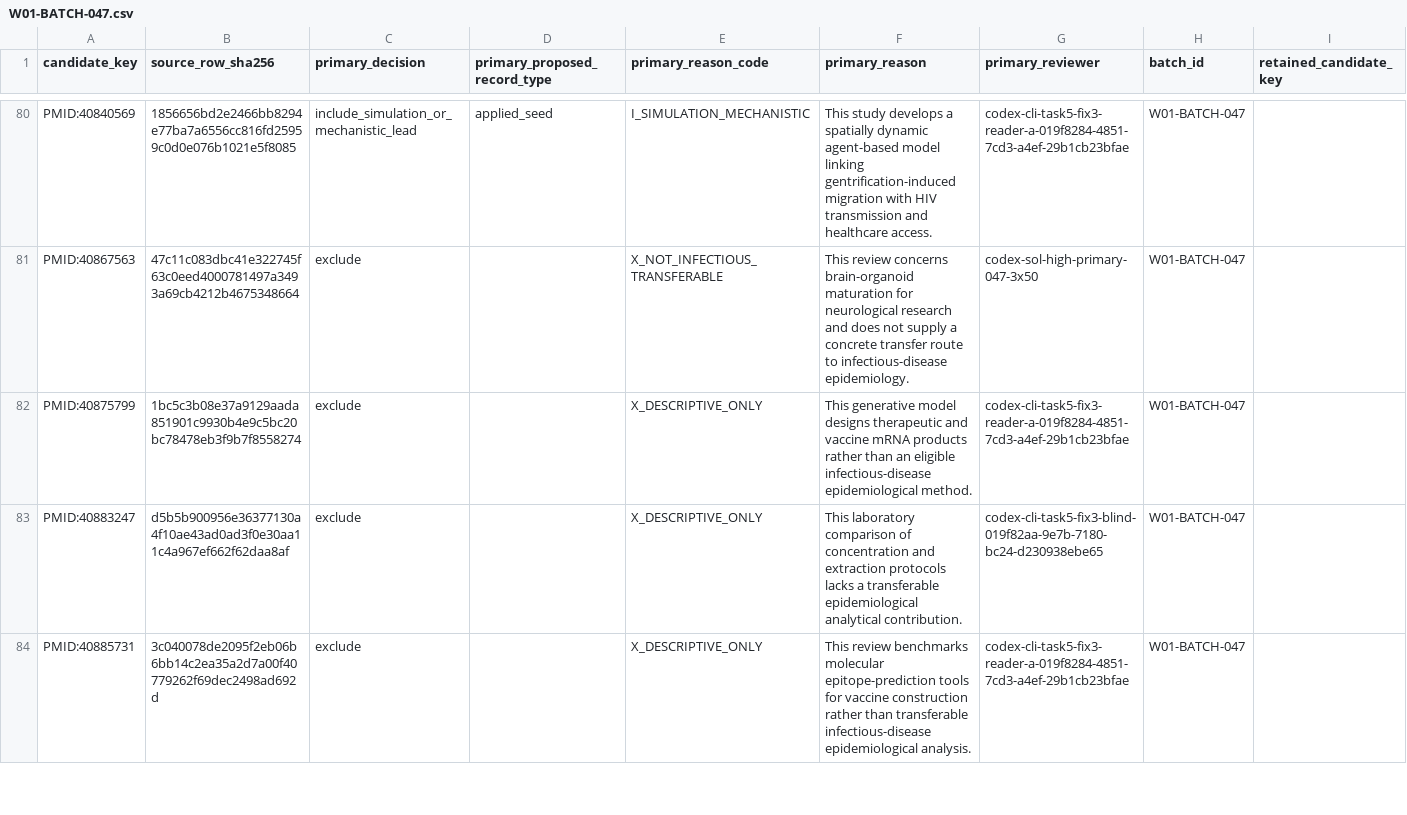
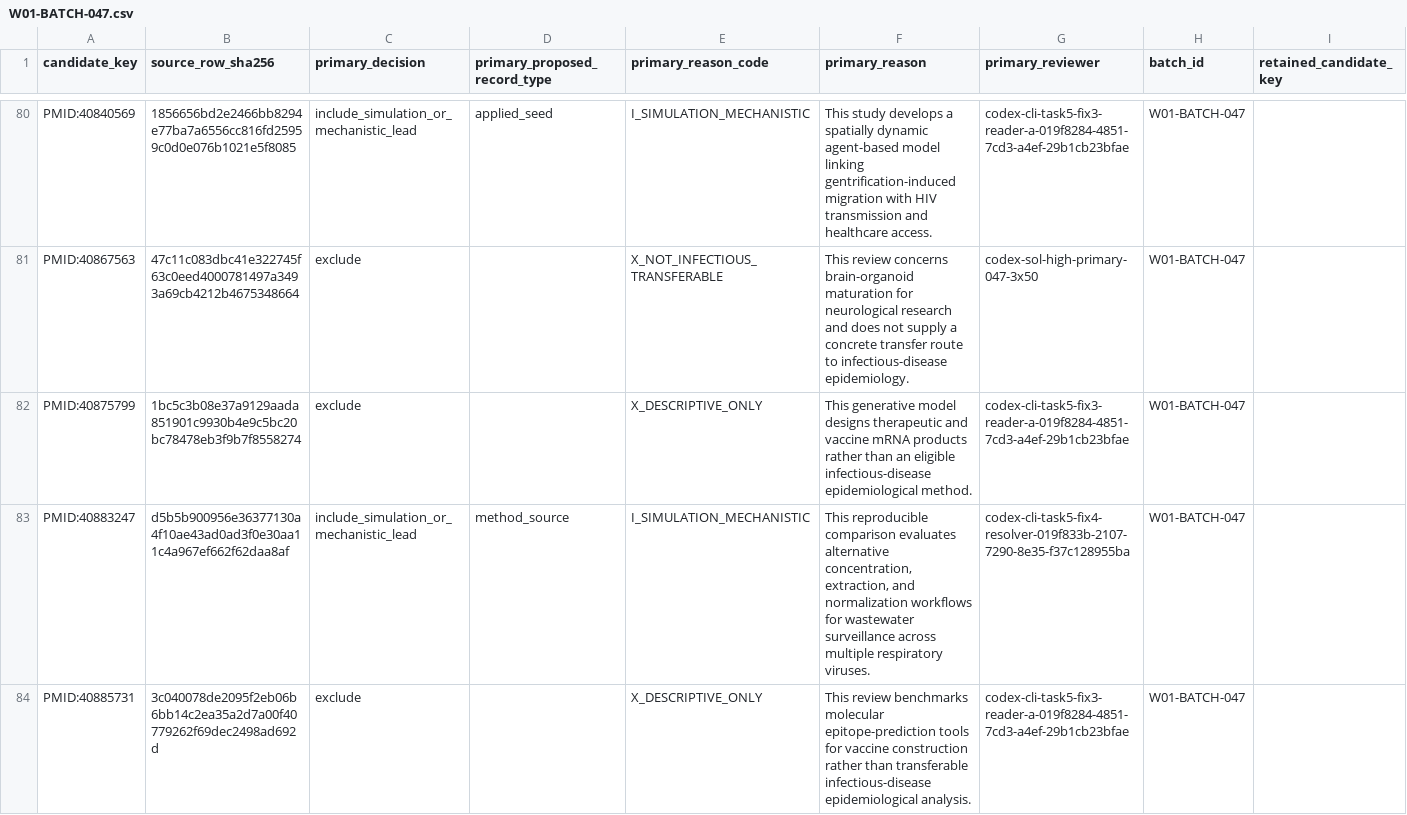
Before and after one commit to ChaokunHong/ID_Epi_Methods_Library, a CSV file: 01_search/search_logs/2026-07-20-broad-discovery/wave_01_frozen_queries/screening_batches/W01-BATCH-047.csv, drawn as a sheet; only a part is shown, gaps mark what is left out; the diff covers the shown part only.

```diff
--- a/01_search/search_logs/2026-07-20-broad-discovery/wave_01_frozen_queries/screening_batches/W01-BATCH-047.csv
+++ b/01_search/search_logs/2026-07-20-broad-discovery/wave_01_frozen_queries/screening_batches/W01-BATCH-047.csv
@@ -82,3 +82,3 @@ PMID:40867563,47c11c083dbc41e322745f63c0eed4000781497a3493a69cb4212b4675348664,e
 PMID:40875799,1bc5c3b08e37a9129aada851901c9930b4e9c5bc20bc78478eb3f9b7f8558274,exclude,,X_DESCRIPTIVE_ONLY,This generative model designs therapeutic and vaccine mRNA products rather than an eligible infectious-disease epidemiological method.,codex-cli-task5-fix3-reader-a-019f8284-4851-7cd3-a4ef-29b1cb23bfae,W01-BATCH-047,
-PMID:40883247,d5b5b900956e36377130a4f10ae43ad0ad3f0e30aa11c4a967ef662f62daa8af,exclude,,X_DESCRIPTIVE_ONLY,This laboratory comparison of concentration and extraction protocols lacks a transferable epidemiological analytical contribution.,codex-cli-task5-fix3-blind-019f82aa-9e7b-7180-bc24-d230938ebe65,W01-BATCH-047,
+PMID:40883247,d5b5b900956e36377130a4f10ae43ad0ad3f0e30aa11c4a967ef662f62daa8af,include_simulation_or_mechanistic_lead,method_source,I_SIMULATION_MECHANISTIC,"This reproducible comparison evaluates alternative concentration, extraction, and normalization workflows for wastewater surveillance across multiple respiratory viruses.",codex-cli-task5-fix4-resolver-019f833b-2107-7290-8e35-f37c128955ba,W01-BATCH-047,
 PMID:40885731,3c040078de2095f2eb06b6bb14c2ea35a2d7a00f40779262f69dec2498ad692d,exclude,,X_DESCRIPTIVE_ONLY,This review benchmarks molecular epitope-prediction tools for vaccine construction rather than transferable infectious-disease epidemiological analysis.,codex-cli-task5-fix3-reader-a-019f8284-4851-7cd3-a4ef-29b1cb23bfae,W01-BATCH-047,
```
Also changed, not shown: 10 edited cells elsewhere in this file, 01_search/search_logs/2026-07-20-broad-discovery/wave_01_frozen_queries/screening_batches/W01-BATCH-026.csv, 01_search/search_logs/2026-07-20-broad-discovery/wave_01_frozen_queries/screening_batches/W01-BATCH-042.csv, 39 other files.
